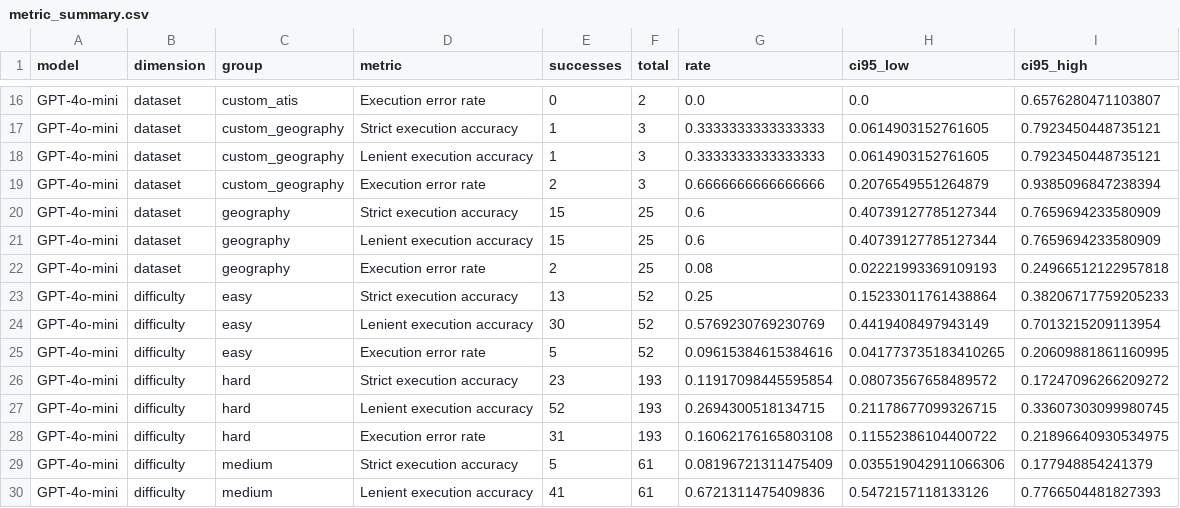
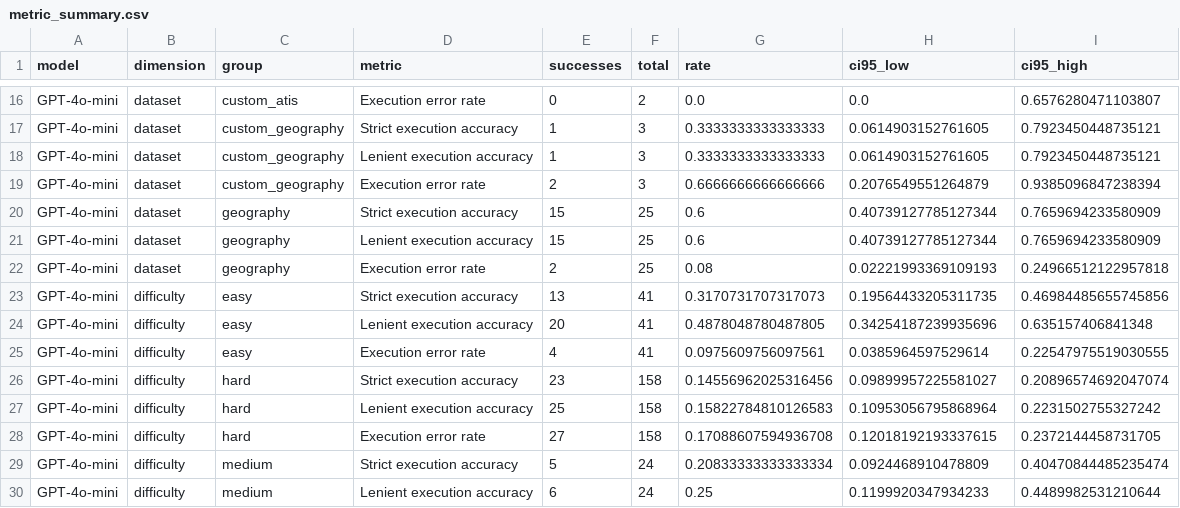
Before and after one commit to ntua-el21669/information_systems_project, a CSV file: data/results/analysis/metric_summary.csv, drawn as a sheet; only a part is shown, gaps mark what is left out; the diff covers the shown part only.

```diff
--- a/data/results/analysis/metric_summary.csv
+++ b/data/results/analysis/metric_summary.csv
@@ -22,9 +22,9 @@ GPT-4o-mini,dataset,geography,Lenient execution accuracy,15,25,0.6,0.40739127785
 GPT-4o-mini,dataset,geography,Execution error rate,2,25,0.08,0.02221993369109193,0.24966512122957818
-GPT-4o-mini,difficulty,easy,Strict execution accuracy,13,52,0.25,0.15233011761438864,0.38206717759205233
-GPT-4o-mini,difficulty,easy,Lenient execution accuracy,30,52,0.5769230769230769,0.4419408497943149,0.7013215209113954
-GPT-4o-mini,difficulty,easy,Execution error rate,5,52,0.09615384615384616,0.041773735183410265,0.20609881861160995
-GPT-4o-mini,difficulty,hard,Strict execution accuracy,23,193,0.11917098445595854,0.08073567658489572,0.17247096266209272
-GPT-4o-mini,difficulty,hard,Lenient execution accuracy,52,193,0.2694300518134715,0.21178677099326715,0.33607303099980745
-GPT-4o-mini,difficulty,hard,Execution error rate,31,193,0.16062176165803108,0.11552386104400722,0.21896640930534975
-GPT-4o-mini,difficulty,medium,Strict execution accuracy,5,61,0.08196721311475409,0.035519042911066306,0.177948854241379
-GPT-4o-mini,difficulty,medium,Lenient execution accuracy,41,61,0.6721311475409836,0.5472157118133126,0.7766504481827393
+GPT-4o-mini,difficulty,easy,Strict execution accuracy,13,41,0.3170731707317073,0.19564433205311735,0.46984485655745856
+GPT-4o-mini,difficulty,easy,Lenient execution accuracy,20,41,0.4878048780487805,0.34254187239935696,0.635157406841348
+GPT-4o-mini,difficulty,easy,Execution error rate,4,41,0.0975609756097561,0.0385964597529614,0.22547975519030555
+GPT-4o-mini,difficulty,hard,Strict execution accuracy,23,158,0.14556962025316456,0.09899957225581027,0.20896574692047074
+GPT-4o-mini,difficulty,hard,Lenient execution accuracy,25,158,0.15822784810126583,0.10953056795868964,0.2231502755327242
+GPT-4o-mini,difficulty,hard,Execution error rate,27,158,0.17088607594936708,0.12018192193337615,0.2372144458731705
+GPT-4o-mini,difficulty,medium,Strict execution accuracy,5,24,0.20833333333333334,0.0924468910478809,0.40470844485235474
+GPT-4o-mini,difficulty,medium,Lenient execution accuracy,6,24,0.25,0.1199920347934233,0.4489982531210644
```
Also changed, not shown: 131 edited cells elsewhere in this file, data/results/analysis/paired_mcnemar_test.csv, data/results/results_gpt-4o-mini_mariadb.csv, 11 other files.
